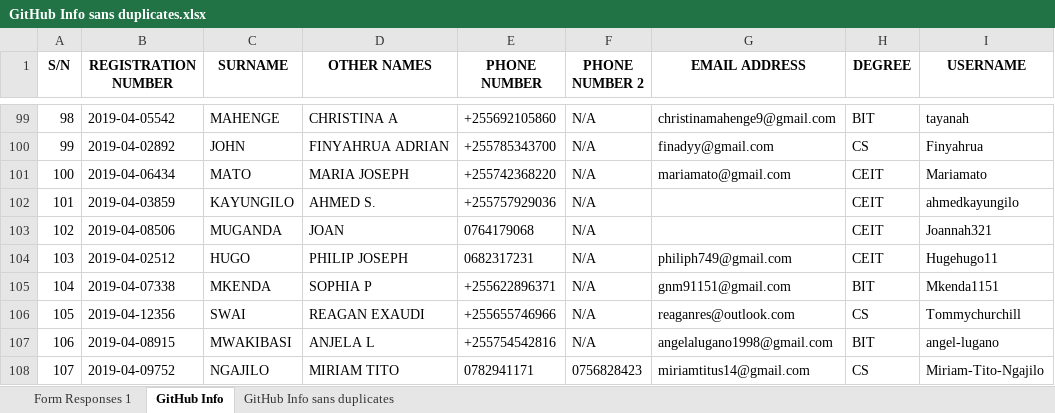
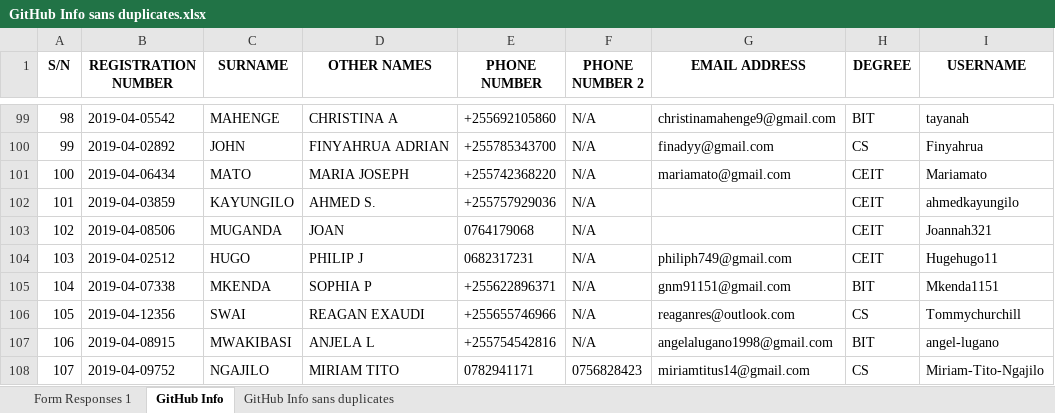
Before and after one commit to jlungo/staffcard, an Excel workbook: CS335/GitHub Info sans duplicates.xlsx, sheet GitHub Info, drawn as a sheet; only a part is shown, gaps mark what is left out; values as stored, in another font and other column widths than the file's, no borders; conditional formats not drawn; the diff names each change by its address in the sheet, - before the commit and + after, or states it on an @@ line.

Commit message:
changed middlename

```diff
--- a/CS335/GitHub Info sans duplicates.xlsx (sheet GitHub Info)
+++ b/CS335/GitHub Info sans duplicates.xlsx (sheet GitHub Info)
-D104 (OTHER NAMES): PHILIP JOSEPH
+D104 (OTHER NAMES): PHILIP J
```
